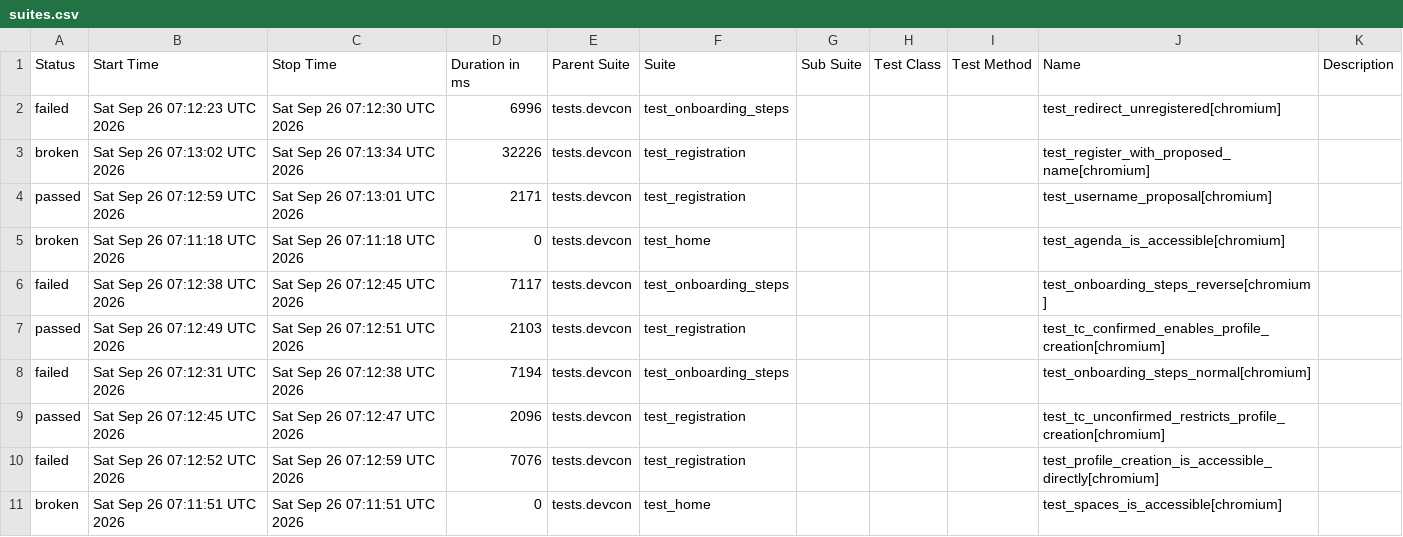
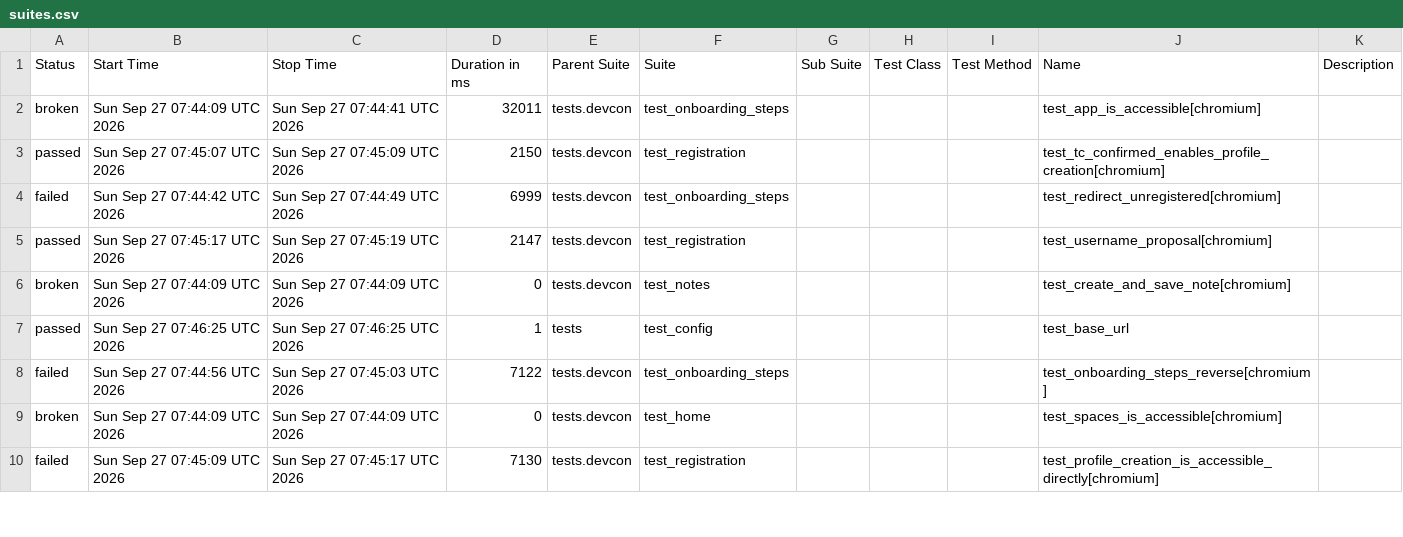
Before and after one commit to andrea-055/devcon_smoke_test, a CSV file: Prod/data/suites.csv, drawn as a sheet; only a part is shown; the diff covers the shown part only.

```diff
--- a/Prod/data/suites.csv
+++ b/Prod/data/suites.csv
@@ -1,11 +1,10 @@
 "Status","Start Time","Stop Time","Duration in ms","Parent Suite","Suite","Sub Suite","Test Class","Test Method","Name","Description"
-"failed","Sat Sep 26 07:12:23 UTC 2026","Sat Sep 26 07:12:30 UTC 2026","6996","tests.devcon","test_onboarding_steps","","","","test_redirect_unregistered[chromium]",""
-"broken","Sat Sep 26 07:13:02 UTC 2026","Sat Sep 26 07:13:34 UTC 2026","32226","tests.devcon","test_registration","","","","test_register_with_proposed_name[chromium]",""
-"passed","Sat Sep 26 07:12:59 UTC 2026","Sat Sep 26 07:13:01 UTC 2026","2171","tests.devcon","test_registration","","","","test_username_proposal[chromium]",""
-"broken","Sat Sep 26 07:11:18 UTC 2026","Sat Sep 26 07:11:18 UTC 2026","0","tests.devcon","test_home","","","","test_agenda_is_accessible[chromium]",""
-"failed","Sat Sep 26 07:12:38 UTC 2026","Sat Sep 26 07:12:45 UTC 2026","7117","tests.devcon","test_onboarding_steps","","","","test_onboarding_steps_reverse[chromium]",""
-"passed","Sat Sep 26 07:12:49 UTC 2026","Sat Sep 26 07:12:51 UTC 2026","2103","tests.devcon","test_registration","","","","test_tc_confirmed_enables_profile_creation[chromium]",""
-"failed","Sat Sep 26 07:12:31 UTC 2026","Sat Sep 26 07:12:38 UTC 2026","7194","tests.devcon","test_onboarding_steps","","","","test_onboarding_steps_normal[chromium]",""
-"passed","Sat Sep 26 07:12:45 UTC 2026","Sat Sep 26 07:12:47 UTC 2026","2096","tests.devcon","test_registration","","","","test_tc_unconfirmed_restricts_profile_creation[chromium]",""
-"failed","Sat Sep 26 07:12:52 UTC 2026","Sat Sep 26 07:12:59 UTC 2026","7076","tests.devcon","test_registration","","","","test_profile_creation_is_accessible_directly[chromium]",""
-"broken","Sat Sep 26 07:11:51 UTC 2026","Sat Sep 26 07:11:51 UTC 2026","0","tests.devcon","test_home","","","","test_spaces_is_accessible[chromium]",""
+"broken","Sun Sep 27 07:44:09 UTC 2026","Sun Sep 27 07:44:41 UTC 2026","32011","tests.devcon","test_onboarding_steps","","","","test_app_is_accessible[chromium]",""
+"passed","Sun Sep 27 07:45:07 UTC 2026","Sun Sep 27 07:45:09 UTC 2026","2150","tests.devcon","test_registration","","","","test_tc_confirmed_enables_profile_creation[chromium]",""
+"failed","Sun Sep 27 07:44:42 UTC 2026","Sun Sep 27 07:44:49 UTC 2026","6999","tests.devcon","test_onboarding_steps","","","","test_redirect_unregistered[chromium]",""
+"passed","Sun Sep 27 07:45:17 UTC 2026","Sun Sep 27 07:45:19 UTC 2026","2147","tests.devcon","test_registration","","","","test_username_proposal[chromium]",""
+"broken","Sun Sep 27 07:44:09 UTC 2026","Sun Sep 27 07:44:09 UTC 2026","0","tests.devcon","test_notes","","","","test_create_and_save_note[chromium]",""
+"passed","Sun Sep 27 07:46:25 UTC 2026","Sun Sep 27 07:46:25 UTC 2026","1","tests","test_config","","","","test_base_url",""
+"failed","Sun Sep 27 07:44:56 UTC 2026","Sun Sep 27 07:45:03 UTC 2026","7122","tests.devcon","test_onboarding_steps","","","","test_onboarding_steps_reverse[chromium]",""
+"broken","Sun Sep 27 07:44:09 UTC 2026","Sun Sep 27 07:44:09 UTC 2026","0","tests.devcon","test_home","","","","test_spaces_is_accessible[chromium]",""
+"failed","Sun Sep 27 07:45:09 UTC 2026","Sun Sep 27 07:45:17 UTC 2026","7130","tests.devcon","test_registration","","","","test_profile_creation_is_accessible_directly[chromium]",""
```
Also changed, not shown: 1 added row and 19 edited cells elsewhere in this file, 58 other files.
